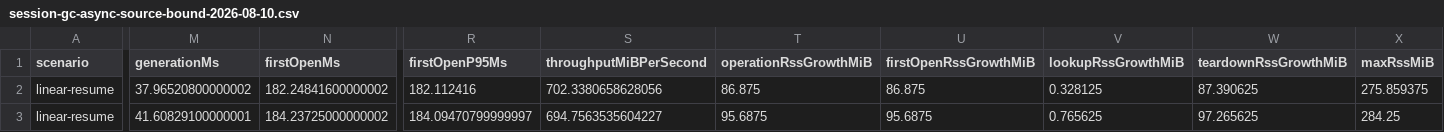
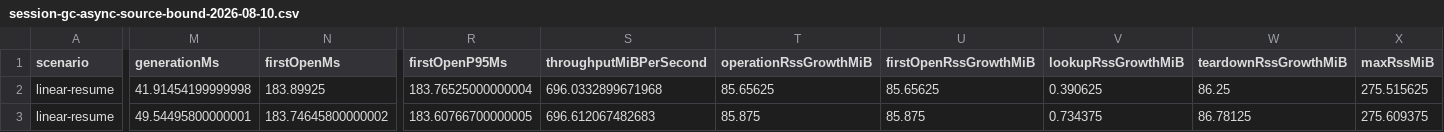
Before and after one commit to 10kH/gajae-code, a CSV file: artifacts/session-gc-async-source-bound-2026-08-10.csv, drawn as a sheet; only a part is shown, gaps mark what is left out; the diff covers the shown part only; the diff names each change by its address in the sheet, - before the commit and + after, or states it on an @@ line.

Commit message:
docs(session): bind generation-three acceptance
Regenerate the benchmark, profiler, latency, RSS, computer-control, typecheck, schema, and report artifacts after the final secondary-binding and evidence-boundary repairs. The handoff records the source-bound results and negative no-GC control without retaining unverified claims.

Lore-id: session-generation-three-evidence

Constraint: all acceptance artifacts must bind source commit b7896b0eb or its cumulative source hash

Constraint: the opt-in latency gate must be an executed pass, not an intentional skip

Confidence: high

Scope-risk: low

Reversibility: artifact-only

Tested: 226 focused pass/1 default-off skip; explicit latency pass; 13 RSS pass; no-GC negative control; computer red-team; typecheck; schema sync; report render

```diff
--- a/artifacts/session-gc-async-source-bound-2026-08-10.csv
+++ b/artifacts/session-gc-async-source-bound-2026-08-10.csv
-M2 (generationMs): 37.96520800000002
+M2 (generationMs): 41.91454199999998
-N2 (firstOpenMs): 182.24841600000002
+N2 (firstOpenMs): 183.89925
-R2 (firstOpenP95Ms): 182.112416
+R2 (firstOpenP95Ms): 183.76525000000004
-S2 (throughputMiBPerSecond): 702.3380658628056
+S2 (throughputMiBPerSecond): 696.0332899671968
-T2 (operationRssGrowthMiB): 86.875
+T2 (operationRssGrowthMiB): 85.65625
-U2 (firstOpenRssGrowthMiB): 86.875
+U2 (firstOpenRssGrowthMiB): 85.65625
-V2 (lookupRssGrowthMiB): 0.328125
+V2 (lookupRssGrowthMiB): 0.390625
-W2 (teardownRssGrowthMiB): 87.390625
+W2 (teardownRssGrowthMiB): 86.25
-X2 (maxRssMiB): 275.859375
+X2 (maxRssMiB): 275.515625
-M3 (generationMs): 41.60829100000001
+M3 (generationMs): 49.54495800000001
-N3 (firstOpenMs): 184.23725000000002
+N3 (firstOpenMs): 183.74645800000002
-R3 (firstOpenP95Ms): 184.09470799999997
+R3 (firstOpenP95Ms): 183.60766700000005
-S3 (throughputMiBPerSecond): 694.7563535604227
+S3 (throughputMiBPerSecond): 696.612067482683
-T3 (operationRssGrowthMiB): 95.6875
+T3 (operationRssGrowthMiB): 85.875
-U3 (firstOpenRssGrowthMiB): 95.6875
+U3 (firstOpenRssGrowthMiB): 85.875
-V3 (lookupRssGrowthMiB): 0.765625
+V3 (lookupRssGrowthMiB): 0.734375
-W3 (teardownRssGrowthMiB): 97.265625
+W3 (teardownRssGrowthMiB): 86.78125
-X3 (maxRssMiB): 284.25
+X3 (maxRssMiB): 275.609375
```
Also changed, not shown: 60 edited cells elsewhere in this file, artifacts/session-2gib-no-gc-source-bound-2026-08-10.csv, artifacts/session-gc-none-source-bound-2026-08-10.csv, 52 other files.
